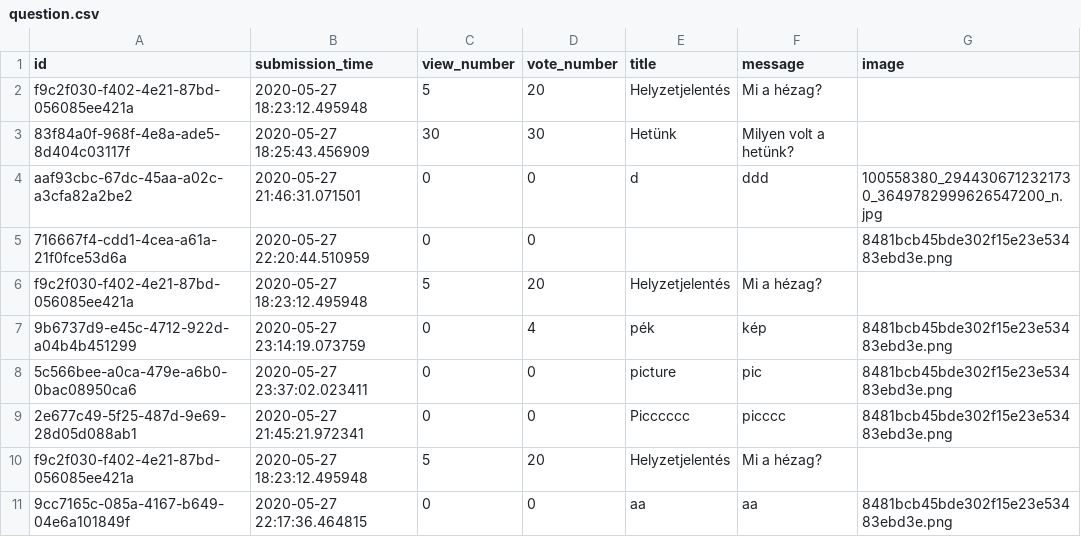
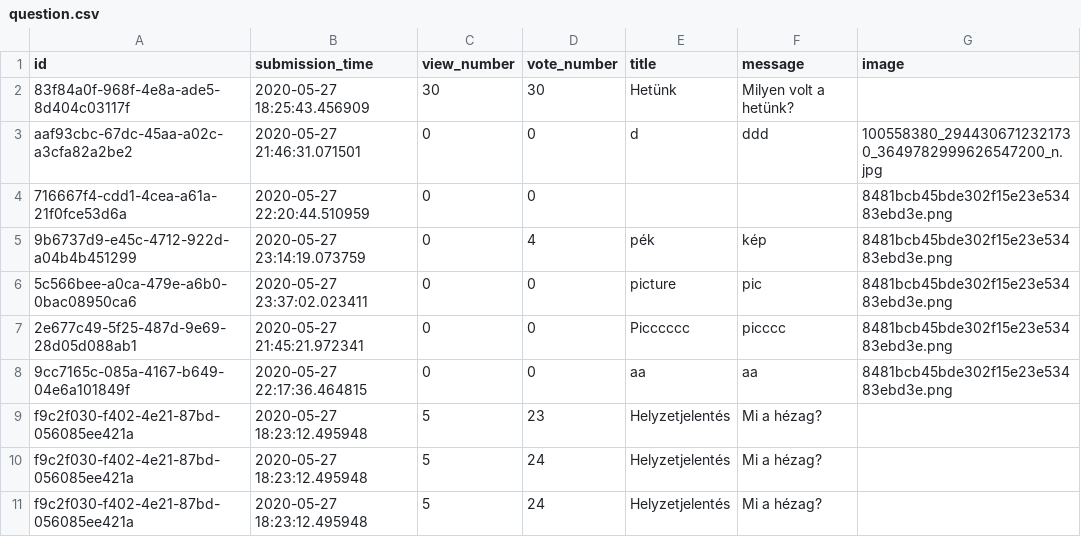
Before and after one commit to veslorand/Ask_mate_1, a CSV file: question.csv, drawn as a sheet.

Commit message:
vote up: tobb kerdesnel cserel vote szamot, meg nem jo

```diff
--- a/question.csv
+++ b/question.csv
@@ -1,3 +1,2 @@
 id,submission_time,view_number,vote_number,title,message,image
-f9c2f030-f402-4e21-87bd-056085ee421a,2020-05-27 18:23:12.495948,5,20,Helyzetjelentés,Mi a hézag?,
 83f84a0f-968f-4e8a-ade5-8d404c03117f,2020-05-27 18:25:43.456909,30,30,Hetünk,Milyen volt a hetünk?,
@@ -5,3 +4,2 @@ aaf93cbc-67dc-45aa-a02c-a3cfa82a2be2,2020-05-27 21:46:31.071501,0,0,d,ddd,100558
 716667f4-cdd1-4cea-a61a-21f0fce53d6a,2020-05-27 22:20:44.510959,0,0,,,8481bcb45bde302f15e23e53483ebd3e.png
-f9c2f030-f402-4e21-87bd-056085ee421a,2020-05-27 18:23:12.495948,5,20,Helyzetjelentés,Mi a hézag?,
 9b6737d9-e45c-4712-922d-a04b4b451299,2020-05-27 23:14:19.073759,0,4,pék,kép,8481bcb45bde302f15e23e53483ebd3e.png
@@ -9,3 +7,5 @@ f9c2f030-f402-4e21-87bd-056085ee421a,2020-05-27 18:23:12.495948,5,20,Helyzetjele
 2e677c49-5f25-487d-9e69-28d05d088ab1,2020-05-27 21:45:21.972341,0,0,Picccccc,picccc,8481bcb45bde302f15e23e53483ebd3e.png
-f9c2f030-f402-4e21-87bd-056085ee421a,2020-05-27 18:23:12.495948,5,20,Helyzetjelentés,Mi a hézag?,
 9cc7165c-085a-4167-b649-04e6a101849f,2020-05-27 22:17:36.464815,0,0,aa,aa,8481bcb45bde302f15e23e53483ebd3e.png
+f9c2f030-f402-4e21-87bd-056085ee421a,2020-05-27 18:23:12.495948,5,23,Helyzetjelentés,Mi a hézag?,
+f9c2f030-f402-4e21-87bd-056085ee421a,2020-05-27 18:23:12.495948,5,24,Helyzetjelentés,Mi a hézag?,
+f9c2f030-f402-4e21-87bd-056085ee421a,2020-05-27 18:23:12.495948,5,24,Helyzetjelentés,Mi a hézag?,
```
Also changed, not shown: 2 other files.
